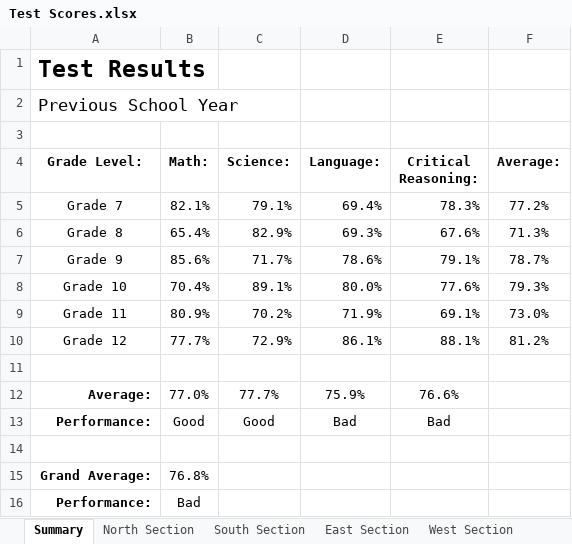
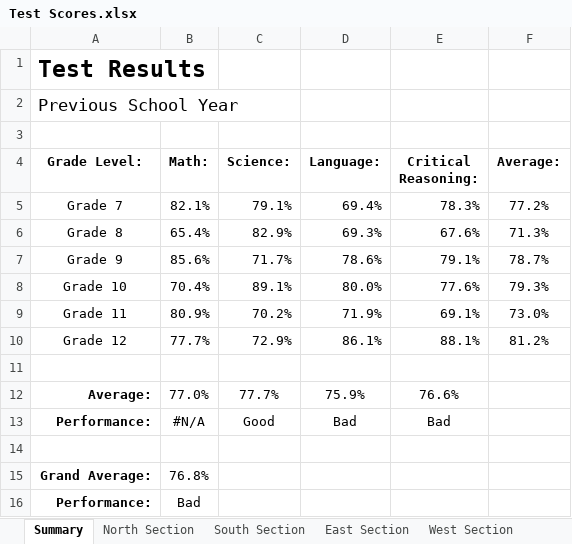
Before and after one commit to singhsuraj82799/v358, an Excel workbook: Lab/Test Scores.xlsx, sheet Summary, drawn as a sheet; values as stored, in another font and other column widths than the file's, no borders; the diff names each change by its address in the sheet, - before the commit and + after, or states it on an @@ line.

```diff
--- a/Lab/Test Scores.xlsx (sheet Summary)
+++ b/Lab/Test Scores.xlsx (sheet Summary)
-B13 (Math:): Good
+B13 (Math:): #N/A
```
Also changed, not shown: Lab/Employee Details.xlsx, 8 other files.
